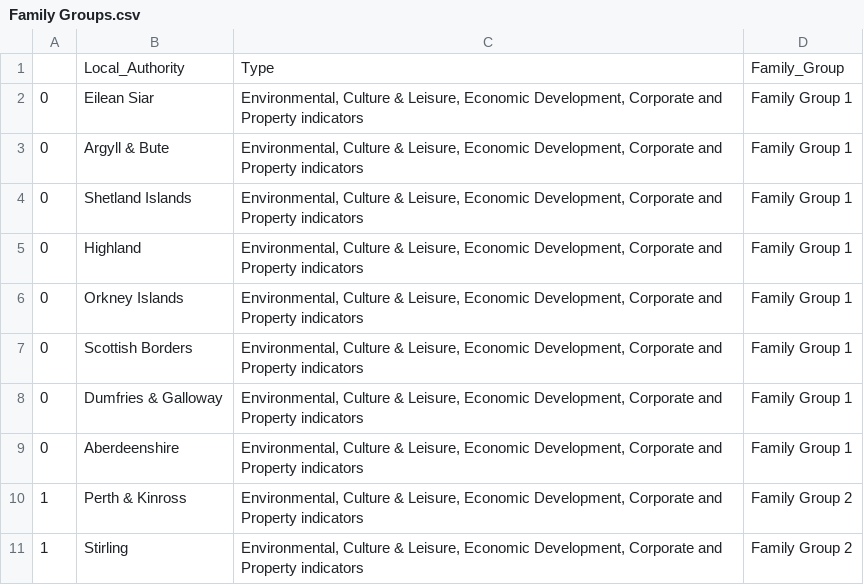
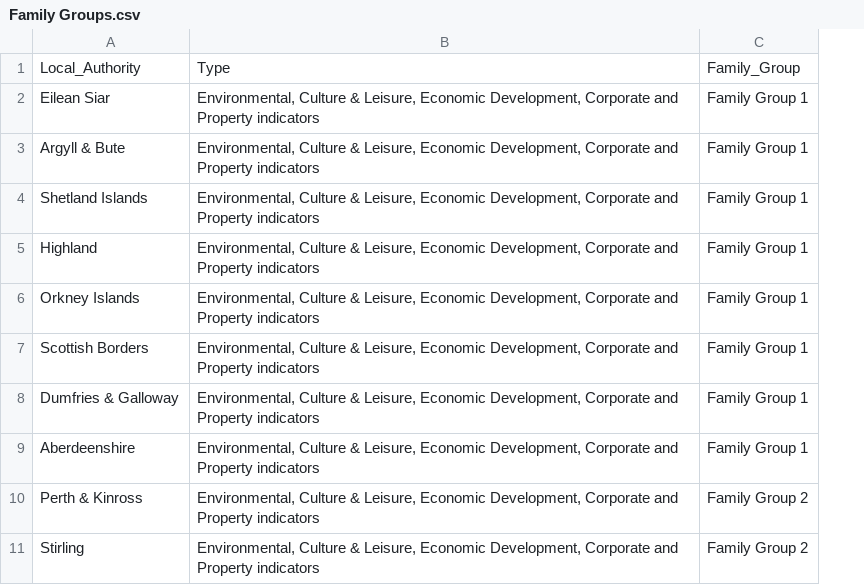
Before and after one commit to SC-TPP/LGBF, a CSV file: Data Files/Family Groups.csv, drawn as a sheet; only a part is shown; the diff names each change by its address in the sheet, - before the commit and + after, or states it on an @@ line.

```diff
--- a/Data Files/Family Groups.csv
+++ b/Data Files/Family Groups.csv
-column A, rows 2-11: 0 | 0 | 0 | 0 | 0 | 0 | 0 | 0 | 1 | 1
```
Also changed, not shown: Data Files/Indicator Information.csv, Data Files/Scottish Averages.csv, 4 other files.
